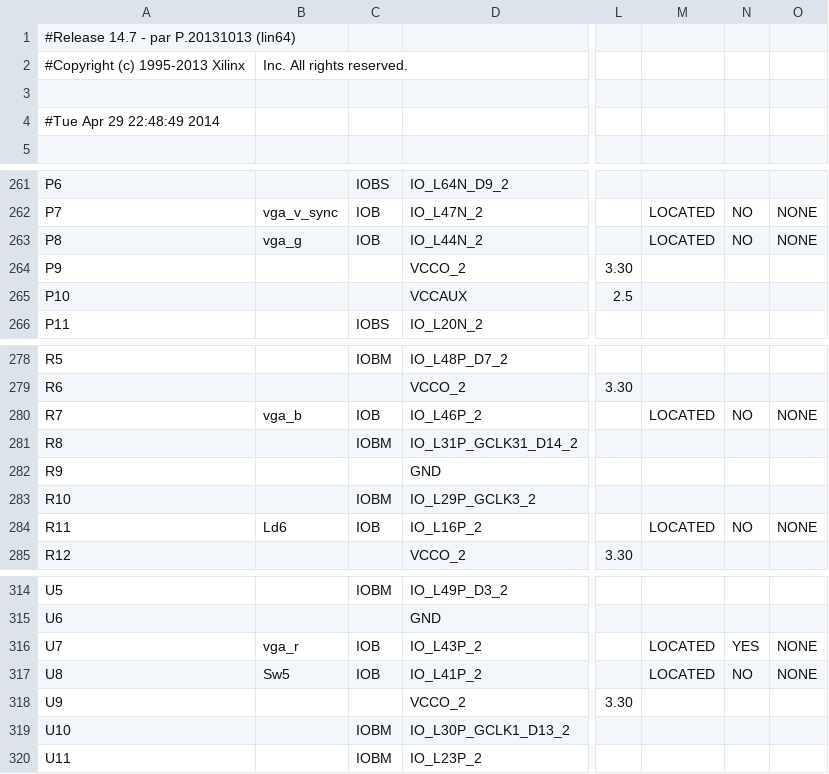
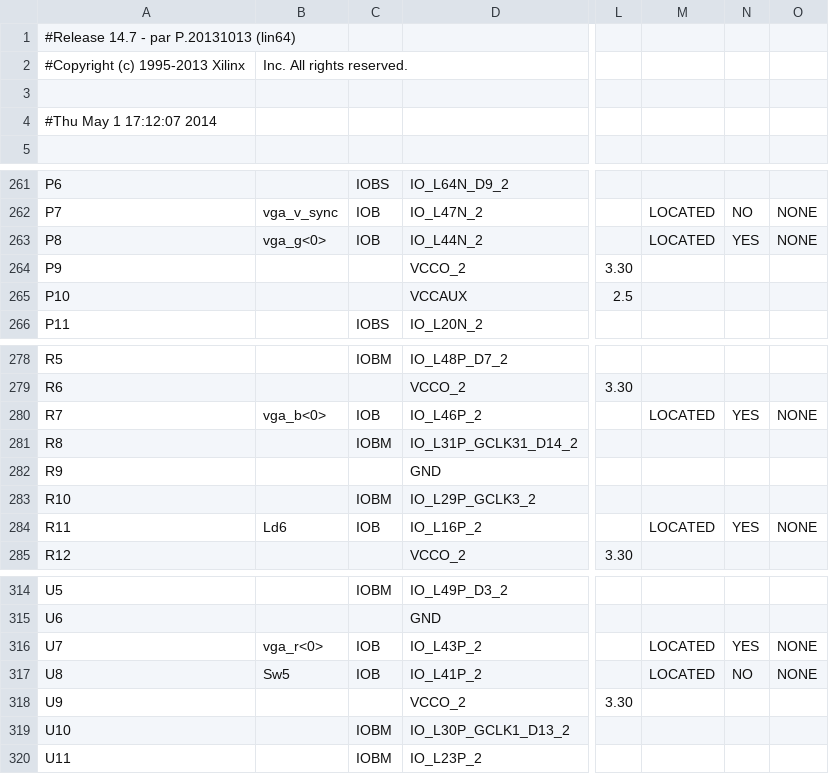
Before and after one commit to owlaaz/FlappyFPGA, a CSV file: Flappy-VGA/vga_top_pad.csv, drawn as a sheet; only a part is shown, gaps mark what is left out; the diff covers the shown part only; the diff names each change by its address in the sheet, - before the commit and + after, or states it on an @@ line.

```diff
--- a/Flappy-VGA/vga_top_pad.csv
+++ b/Flappy-VGA/vga_top_pad.csv
-A4: #Tue Apr 29 22:48:49 2014
+A4: #Thu May 1 17:12:07 2014
-B263: vga_g
+B263: vga_g<0>
-N263: NO
+N263: YES
-B280: vga_b
+B280: vga_b<0>
-N280: NO
+N280: YES
-N284: NO
+N284: YES
-B316: vga_r
+B316: vga_r<0>
```
Also changed, not shown: 46 edited cells elsewhere in this file, 54 other files.
